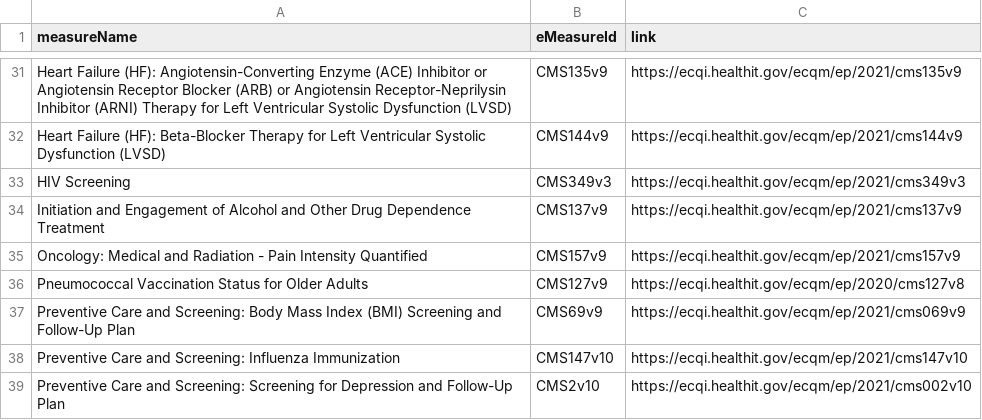
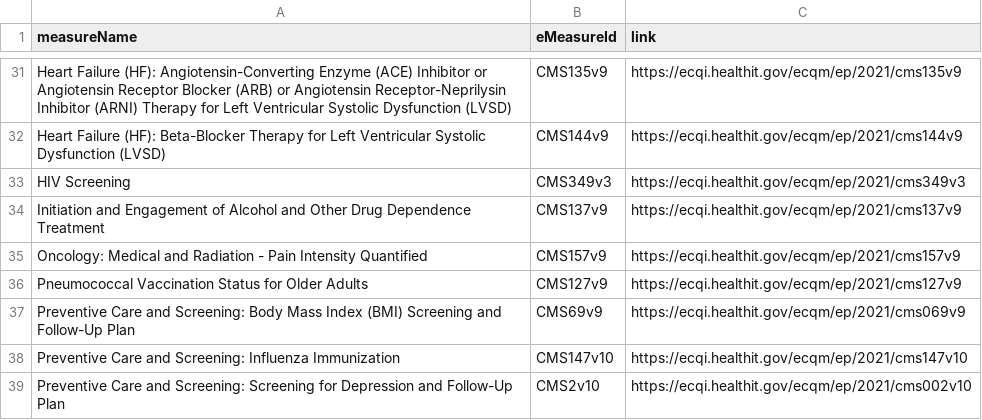
Before and after one commit to CMSgov/qpp-measures-data, a CSV file: util/measures/2021/ecqm-ehr-links.csv, drawn as a sheet; only a part is shown, gaps mark what is left out.

Commit message:
fix CMS127v9 ehr link

```diff
--- a/util/measures/2021/ecqm-ehr-links.csv
+++ b/util/measures/2021/ecqm-ehr-links.csv
@@ -35,3 +35,3 @@ Initiation and Engagement of Alcohol and Other Drug Dependence Treatment,CMS137v
 Oncology: Medical and Radiation - Pain Intensity Quantified,CMS157v9,https://ecqi.healthit.gov/ecqm/ep/2021/cms157v9
-Pneumococcal Vaccination Status for Older Adults,CMS127v9,https://ecqi.healthit.gov/ecqm/ep/2020/cms127v8
+Pneumococcal Vaccination Status for Older Adults,CMS127v9,https://ecqi.healthit.gov/ecqm/ep/2021/cms127v9
 Preventive Care and Screening: Body Mass Index (BMI) Screening and Follow-Up Plan,CMS69v9,https://ecqi.healthit.gov/ecqm/ep/2021/cms069v9
```
Also changed, not shown: 2 other files.
